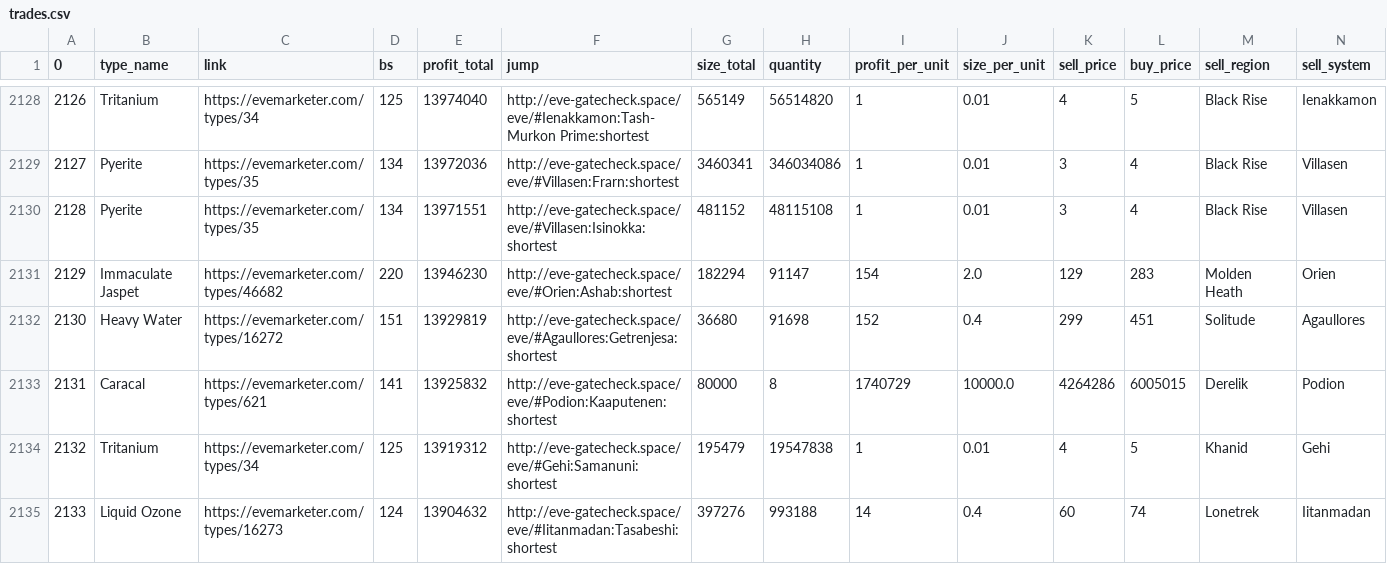
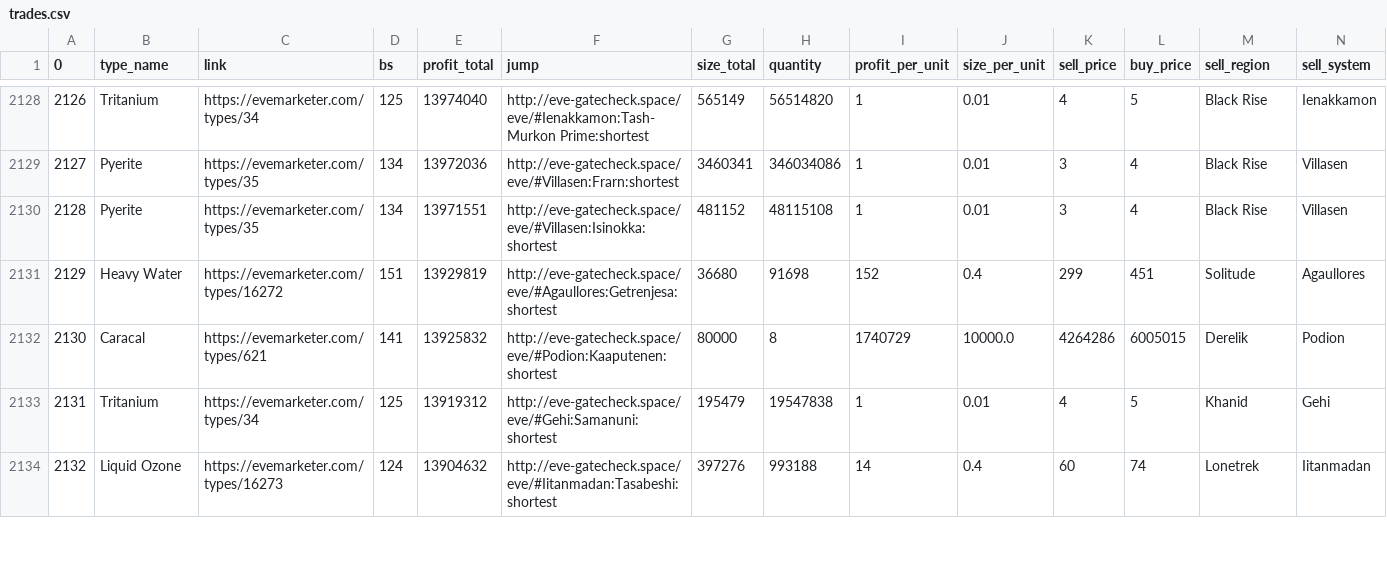
Before and after one commit to eziasolsk0/EVETrader, a CSV file: trades.csv, drawn as a sheet; only a part is shown, gaps mark what is left out; removed rows and columns are numbered as before the commit, all else as after; rows hold the shown columns only; the diff covers the shown part only; the diff names each change by its address in the sheet, - before the commit and + after, or states it on an @@ line.

Commit message:
..

```diff
--- a/trades.csv
+++ b/trades.csv
@@ column A (0) renumbered from row 2021 down @@
-row 2131: 2129 | Immaculate Jaspet | https://evemarketer.com/types/46682 | 220 | 13946230 | http://eve-gatecheck.space/eve/#Orien:Ashab:shortest | 182294 | 91147 | 154 | 2.0 | 129 | 283 | Molden Heath | Orien
```
Also changed, not shown: 6 removed rows, 1 moved row and 6 edited cells elsewhere in this file.
